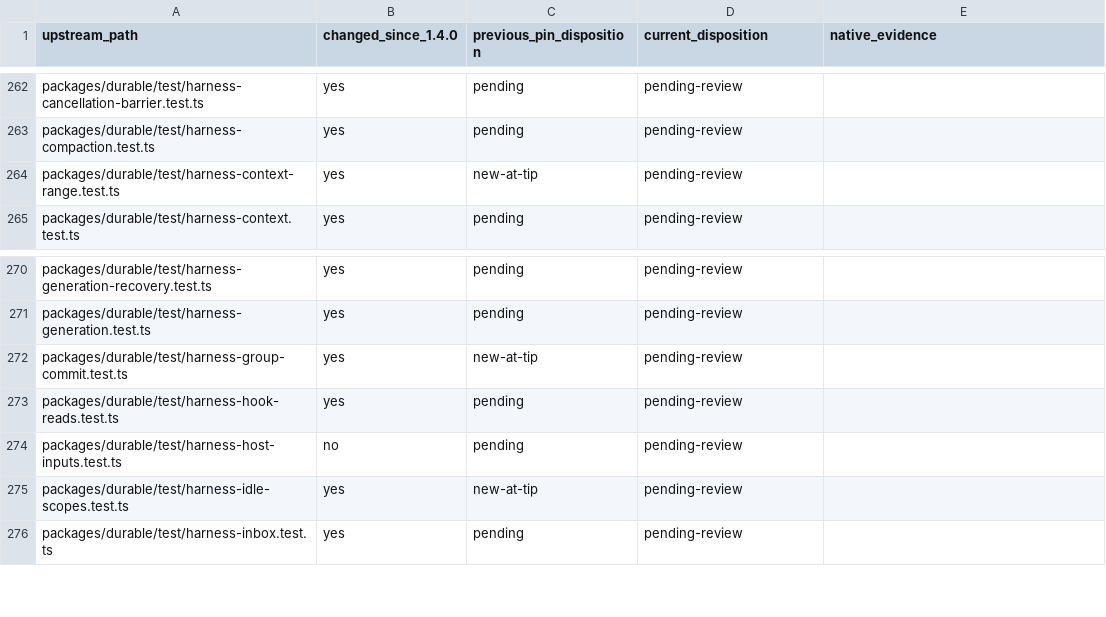
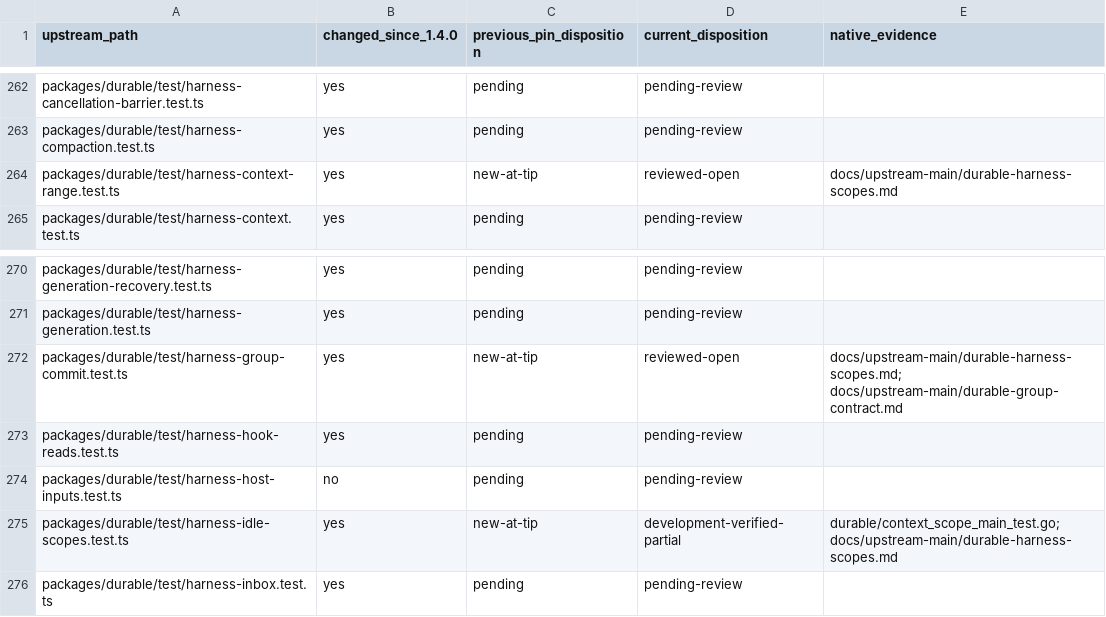
Before and after one commit to rcarmo/go-ai, a TSV file: docs/upstream-main/upstream-tests-81f3cd41.tsv, drawn as a sheet; only a part is shown, gaps mark what is left out.

Commit message:
Align context idle scopes and test grouped process recovery

```diff
--- a/docs/upstream-main/upstream-tests-81f3cd41.tsv
+++ b/docs/upstream-main/upstream-tests-81f3cd41.tsv
@@ -263,3 +263,3 @@ packages/durable/test/harness-cancellation-barrier.test.ts	yes	pending	pending-r
 packages/durable/test/harness-compaction.test.ts	yes	pending	pending-review	
-packages/durable/test/harness-context-range.test.ts	yes	new-at-tip	pending-review	
+packages/durable/test/harness-context-range.test.ts	yes	new-at-tip	reviewed-open	docs/upstream-main/durable-harness-scopes.md
 packages/durable/test/harness-context.test.ts	yes	pending	pending-review	
@@ -271,6 +271,6 @@ packages/durable/test/harness-generation-recovery.test.ts	yes	pending	pending-re
 packages/durable/test/harness-generation.test.ts	yes	pending	pending-review	
-packages/durable/test/harness-group-commit.test.ts	yes	new-at-tip	pending-review	
+packages/durable/test/harness-group-commit.test.ts	yes	new-at-tip	reviewed-open	docs/upstream-main/durable-harness-scopes.md; docs/upstream-main/durable-group-contract.md
 packages/durable/test/harness-hook-reads.test.ts	yes	pending	pending-review	
 packages/durable/test/harness-host-inputs.test.ts	no	pending	pending-review	
-packages/durable/test/harness-idle-scopes.test.ts	yes	new-at-tip	pending-review	
+packages/durable/test/harness-idle-scopes.test.ts	yes	new-at-tip	development-verified-partial	durable/context_scope_main_test.go; docs/upstream-main/durable-harness-scopes.md
 packages/durable/test/harness-inbox.test.ts	yes	pending	pending-review	
```
Also changed, not shown: 11 other files.
